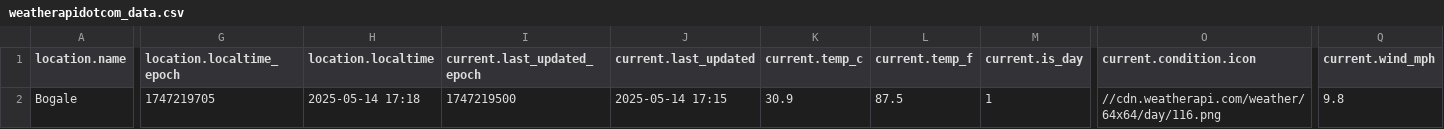
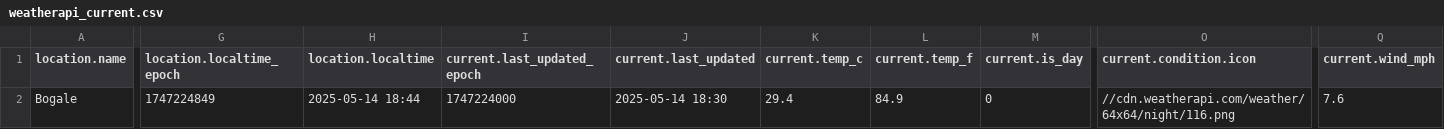
Before and after one commit to mmdt-data-engineering/myanmar-weather, a CSV file: output/weatherapi_current.csv (was output/weatherapidotcom_data.csv), drawn as a sheet; only a part is shown, gaps mark what is left out; the diff covers the shown part only; the diff names each change by its address in the sheet, - before the commit and + after, or states it on an @@ line.

Commit message:
get current and daily forcast weather data from weatherapi and openmeteo

```diff
--- a/output/weatherapidotcom_data.csv
+++ b/output/weatherapi_current.csv
-G2 (location.localtime_epoch): 1747219705
+G2 (location.localtime_epoch): 1747224849
-H2 (location.localtime): 2025-05-14 17:18
+H2 (location.localtime): 2025-05-14 18:44
-I2 (current.last_updated_epoch): 1747219500
+I2 (current.last_updated_epoch): 1747224000
-J2 (current.last_updated): 2025-05-14 17:15
+J2 (current.last_updated): 2025-05-14 18:30
-K2 (current.temp_c): 30.9
+K2 (current.temp_c): 29.4
-L2 (current.temp_f): 87.5
+L2 (current.temp_f): 84.9
-M2 (current.is_day): 1
+M2 (current.is_day): 0
-O2 (current.condition.icon): //cdn.weatherapi.com/weather/64x64/day/116.png
+O2 (current.condition.icon): //cdn.weatherapi.com/weather/64x64/night/116.png
-Q2 (current.wind_mph): 9.8
+Q2 (current.wind_mph): 7.6
```
Also changed, not shown: 17 edited cells elsewhere in this file, 8 other files.
